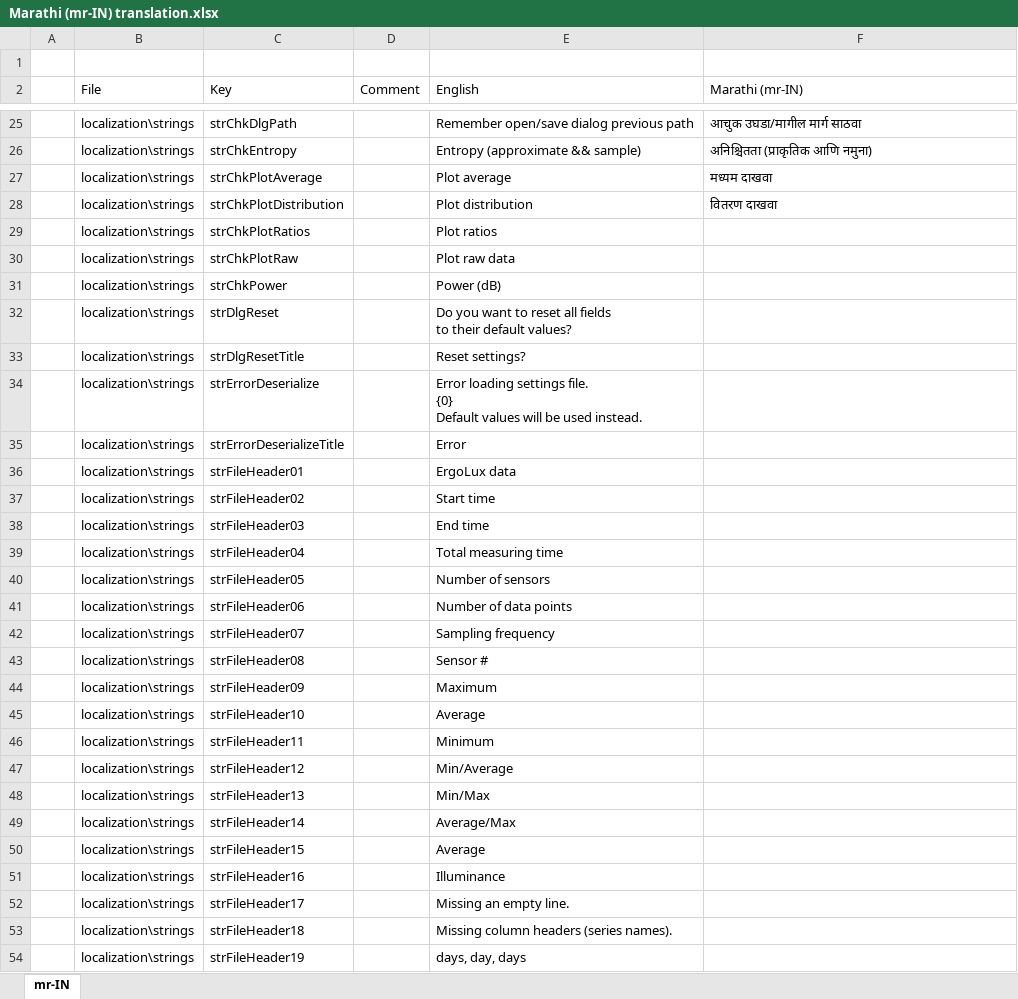
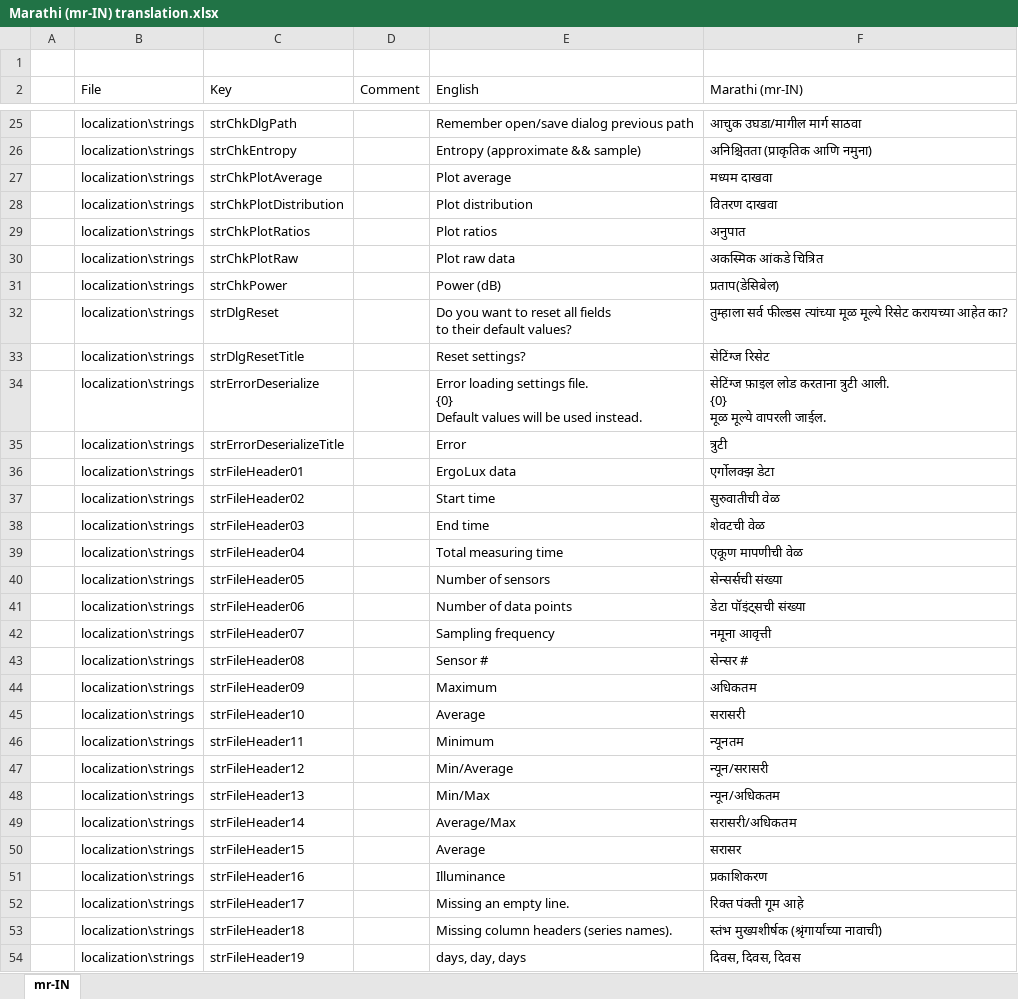
Before and after one commit to arthurits/ErgoLux, an Excel workbook: ErgoLux/localization/Marathi (mr-IN) translation.xlsx, sheet mr-IN, drawn as a sheet; only a part is shown, gaps mark what is left out; values as stored, in another font and other column widths than the file's, no borders; table styles not drawn; ↵ is a line break in a cell; the diff covers the shown part only; the diff names each change by its address in the sheet, - before the commit and + after, or states it on an @@ line.

Commit message:
changes

```diff
--- a/ErgoLux/localization/Marathi (mr-IN) translation.xlsx (sheet mr-IN)
+++ b/ErgoLux/localization/Marathi (mr-IN) translation.xlsx (sheet mr-IN)
-F29 (Marathi (mr-IN)): (empty)
+F29 (Marathi (mr-IN)): अनुपात
-F30 (Marathi (mr-IN)): (empty)
+F30 (Marathi (mr-IN)): अकस्मिक आंकडे चित्रित
-F31 (Marathi (mr-IN)): (empty)
+F31 (Marathi (mr-IN)): प्रताप(डेसिबेल)
-F32 (Marathi (mr-IN)): (empty)
+F32 (Marathi (mr-IN)): तुम्हाला सर्व फील्डस त्यांच्या मूळ मूल्ये रिसेट करायच्या आहेत का?
-F33 (Marathi (mr-IN)): (empty)
+F33 (Marathi (mr-IN)): सेटिंग्ज रिसेट
-F34 (Marathi (mr-IN)): (empty)
+F34 (Marathi (mr-IN)): सेटिंग्ज फ़ाइल लोड करताना त्रुटी आली. ↵ {0} ↵ मूळ मूल्ये वापरली जाईल.
-F35 (Marathi (mr-IN)): (empty)
+F35 (Marathi (mr-IN)): त्रुटी
-F36 (Marathi (mr-IN)): (empty)
+F36 (Marathi (mr-IN)): एर्गोलक्झ डेटा
-F37 (Marathi (mr-IN)): (empty)
+F37 (Marathi (mr-IN)): सुरुवातीची वेळ
-F38 (Marathi (mr-IN)): (empty)
+F38 (Marathi (mr-IN)): शेवटची वेळ
-F39 (Marathi (mr-IN)): (empty)
+F39 (Marathi (mr-IN)): एकूण मापणीची वेळ
-F40 (Marathi (mr-IN)): (empty)
+F40 (Marathi (mr-IN)): सेन्सर्सची संख्या
-F41 (Marathi (mr-IN)): (empty)
+F41 (Marathi (mr-IN)): डेटा पॉइंट्सची संख्या
-F42 (Marathi (mr-IN)): (empty)
+F42 (Marathi (mr-IN)): नमूना आवृत्ती
-F43 (Marathi (mr-IN)): (empty)
+F43 (Marathi (mr-IN)): सेन्सर #
-F44 (Marathi (mr-IN)): (empty)
+F44 (Marathi (mr-IN)): अधिकतम
-F45 (Marathi (mr-IN)): (empty)
+F45 (Marathi (mr-IN)): सरासरी
-F46 (Marathi (mr-IN)): (empty)
+F46 (Marathi (mr-IN)): न्यूनतम
-F47 (Marathi (mr-IN)): (empty)
+F47 (Marathi (mr-IN)): न्यून/सरासरी
-F48 (Marathi (mr-IN)): (empty)
+F48 (Marathi (mr-IN)): न्यून/अधिकतम
-F49 (Marathi (mr-IN)): (empty)
+F49 (Marathi (mr-IN)): सरासरी/अधिकतम
-F50 (Marathi (mr-IN)): (empty)
+F50 (Marathi (mr-IN)): सरासर
-F51 (Marathi (mr-IN)): (empty)
+F51 (Marathi (mr-IN)): प्रकाशिकरण
-F52 (Marathi (mr-IN)): (empty)
+F52 (Marathi (mr-IN)): रिक्त पंक्ती गूम आहे
-F53 (Marathi (mr-IN)): (empty)
+F53 (Marathi (mr-IN)): स्तंभ मुख्यशीर्षक (श्रृंगार्यांच्या नावाची)
-F54 (Marathi (mr-IN)): (empty)
+F54 (Marathi (mr-IN)): दिवस, दिवस, दिवस
```
Also changed, not shown: 5 edited cells elsewhere in this sheet.
